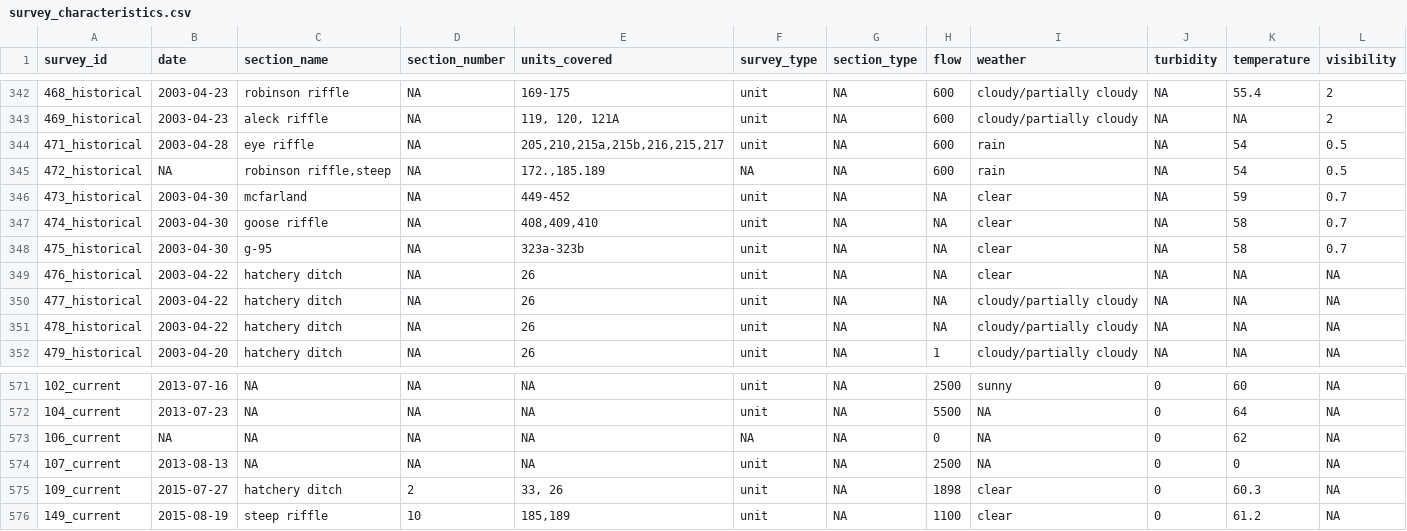
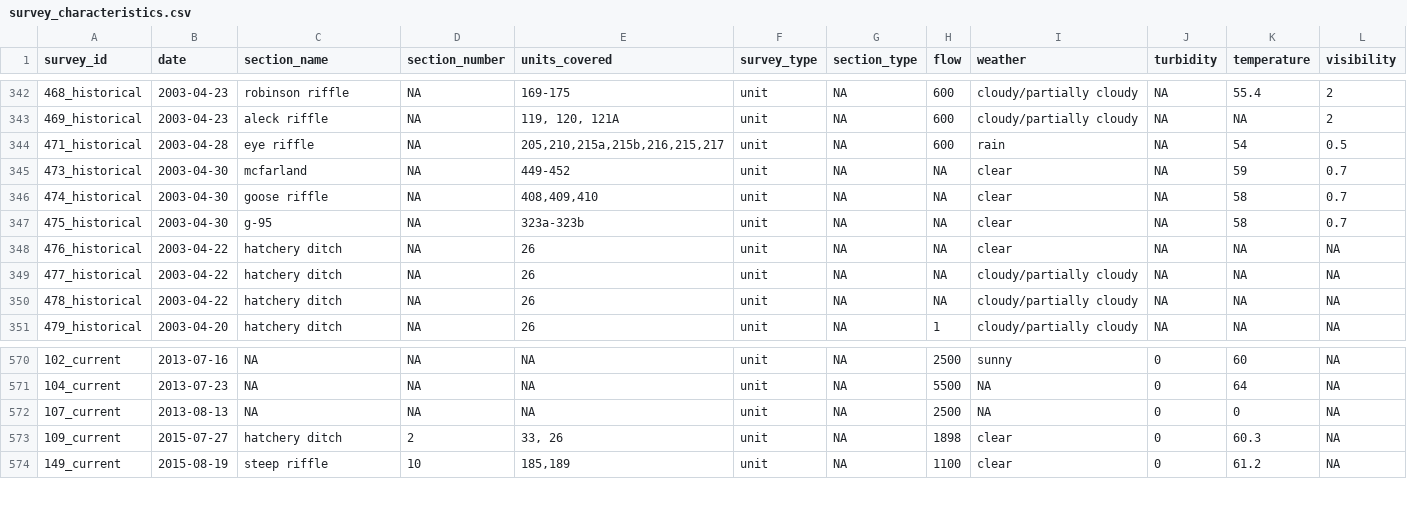
Before and after one commit to FlowWest/edi-feather-snorkel, a CSV file: data/survey_characteristics.csv, drawn as a sheet; only a part is shown, gaps mark what is left out.

Commit message:
remove na data from metadata data

```diff
--- a/data/survey_characteristics.csv
+++ b/data/survey_characteristics.csv
@@ -344,3 +344,2 @@ survey_id,date,section_name,section_number,units_covered,survey_type,section_typ
 471_historical,2003-04-28,eye riffle,NA,"205,210,215a,215b,216,215,217",unit,NA,600,rain,NA,54,0.5
-472_historical,NA,"robinson riffle,steep",NA,"172.,185.189",NA,NA,600,rain,NA,54,0.5
 473_historical,2003-04-30,mcfarland,NA,449-452,unit,NA,NA,clear,NA,59,0.7
@@ -572,3 +571,2 @@ survey_id,date,section_name,section_number,units_covered,survey_type,section_typ
 104_current,2013-07-23,NA,NA,NA,unit,NA,5500,NA,0,64,NA
-106_current,NA,NA,NA,NA,NA,NA,0,NA,0,62,NA
 107_current,2013-08-13,NA,NA,NA,unit,NA,2500,NA,0,0,NA
```
Also changed, not shown: 1 other file.
